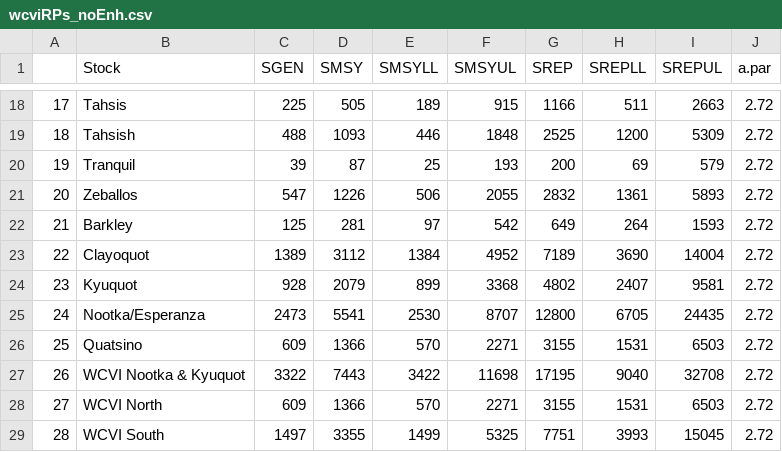
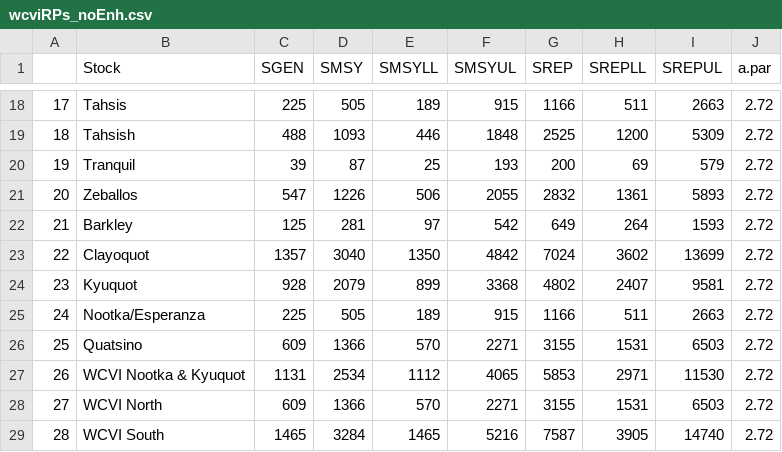
Before and after one commit to carrieholt/Watershed-Area-Model, a CSV file: DataOut/wcviRPs_noEnh.csv, drawn as a sheet; only a part is shown, gaps mark what is left out.

Commit message:
removed Tranquil and Gold from non-enhanced WCVI CK, and added Wald test to diagnostics

```diff
--- a/DataOut/wcviRPs_noEnh.csv
+++ b/DataOut/wcviRPs_noEnh.csv
@@ -22,8 +22,8 @@
 "21","Barkley",125,281,97,542,649,264,1593,2.72
-"22","Clayoquot",1389,3112,1384,4952,7189,3690,14004,2.72
+"22","Clayoquot",1357,3040,1350,4842,7024,3602,13699,2.72
 "23","Kyuquot",928,2079,899,3368,4802,2407,9581,2.72
-"24","Nootka/Esperanza",2473,5541,2530,8707,12800,6705,24435,2.72
+"24","Nootka/Esperanza",225,505,189,915,1166,511,2663,2.72
 "25","Quatsino",609,1366,570,2271,3155,1531,6503,2.72
-"26","WCVI Nootka & Kyuquot",3322,7443,3422,11698,17195,9040,32708,2.72
+"26","WCVI Nootka & Kyuquot",1131,2534,1112,4065,5853,2971,11530,2.72
 "27","WCVI North",609,1366,570,2271,3155,1531,6503,2.72
-"28","WCVI South",1497,3355,1499,5325,7751,3993,15045,2.72
+"28","WCVI South",1465,3284,1465,5216,7587,3905,14740,2.72
```
Also changed, not shown: DataIn/WCVIStocks.csv, DataOut/WCVI_SMSY_noEnh.csv, 9 other files.
